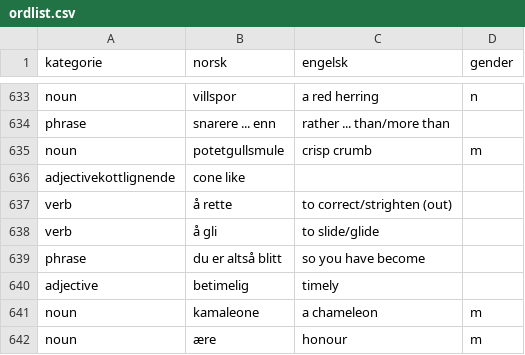
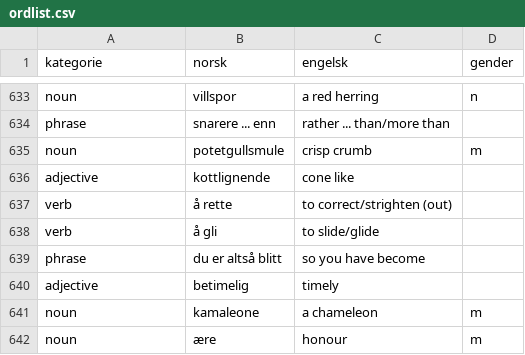
Before and after one commit to dfbr/dfbr.github.io, a CSV file: ordlist.csv, drawn as a sheet; only a part is shown, gaps mark what is left out.

```diff
--- a/ordlist.csv
+++ b/ordlist.csv
@@ -635,3 +635,3 @@ phrase,snarere ... enn,rather ... than/more than,
 noun,potetgullsmule,crisp crumb,m
-adjectivekottlignende,cone like,
+adjective,kottlignende,cone like,
 verb,å rette,to correct/strighten (out),
```
Also changed, not shown: 21 other files.
